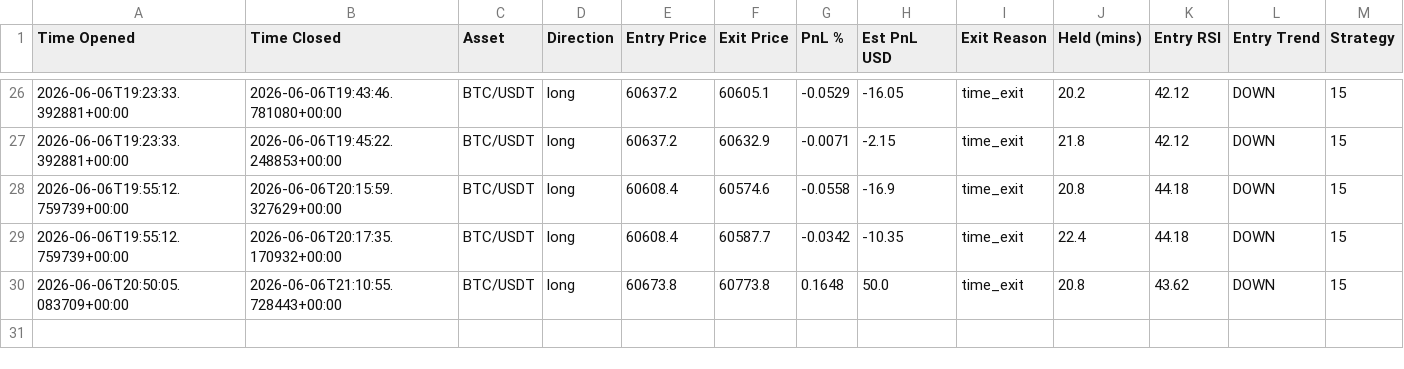
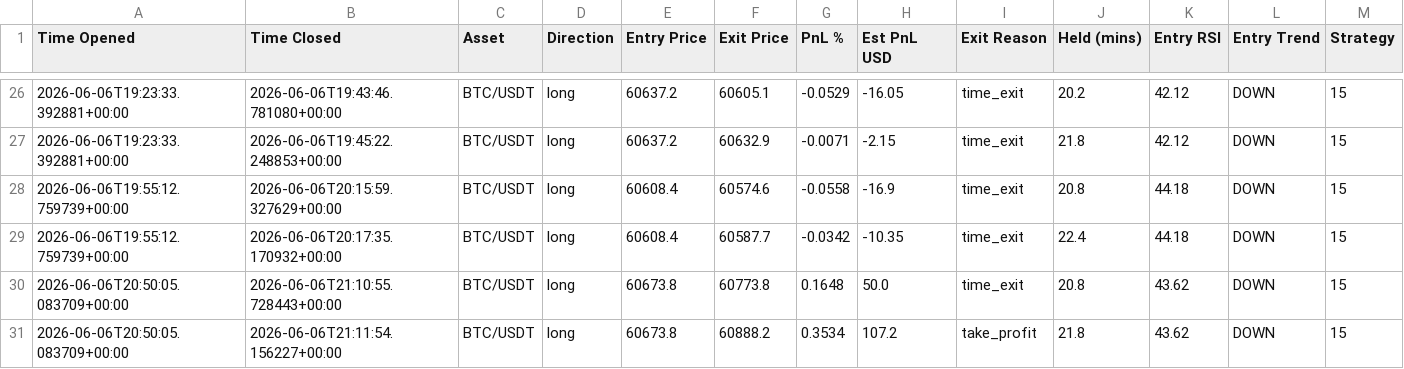
Before and after one commit to jm909/hermes-trading, a CSV file: state/trades.csv, drawn as a sheet; only a part is shown, gaps mark what is left out; the diff names each change by its address in the sheet, - before the commit and + after, or states it on an @@ line.

Commit message:
worker: update trades.csv

```diff
--- a/state/trades.csv
+++ b/state/trades.csv
+row 31: 2026-06-06T20:50:05.083709+00:00 | 2026-06-06T21:11:54.156227+00:00 | BTC/USDT | long | 60673.8 | 60888.2 | 0.3534 | 107.2 | take_profit | 21.8 | 43.62 | DOWN | 15
```
